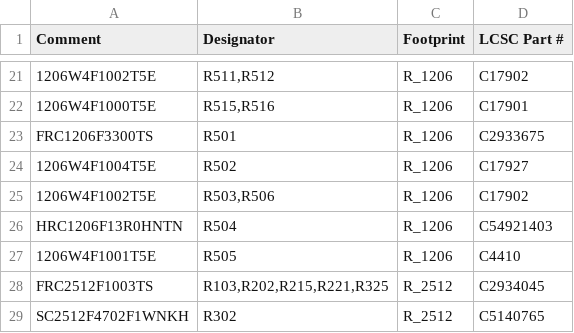
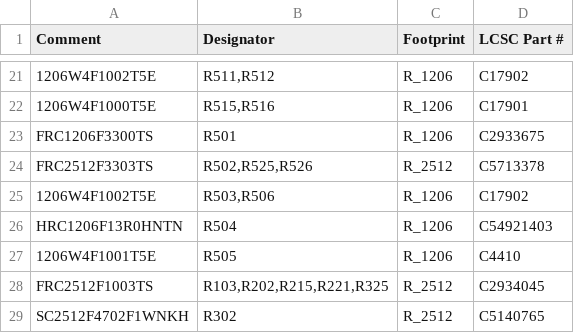
Before and after one commit to johonkanen/tube_preamp_kicad, a CSV file: rev_b/bom/bom_jlcpcb.csv, drawn as a sheet; only a part is shown, gaps mark what is left out; removed rows and columns are numbered as before the commit, all else as after; the diff names each change by its address in the sheet, - before the commit and + after, or states it on an @@ line.

```diff
--- a/rev_b/bom/bom_jlcpcb.csv
+++ b/rev_b/bom/bom_jlcpcb.csv
-row 24: 1206W4F1004T5E | R502 | R_1206 | C17927
+row 24: FRC2512F3303TS | R502,R525,R526 | R_2512 | C5713378
```
Also changed, not shown: 5 other files.
